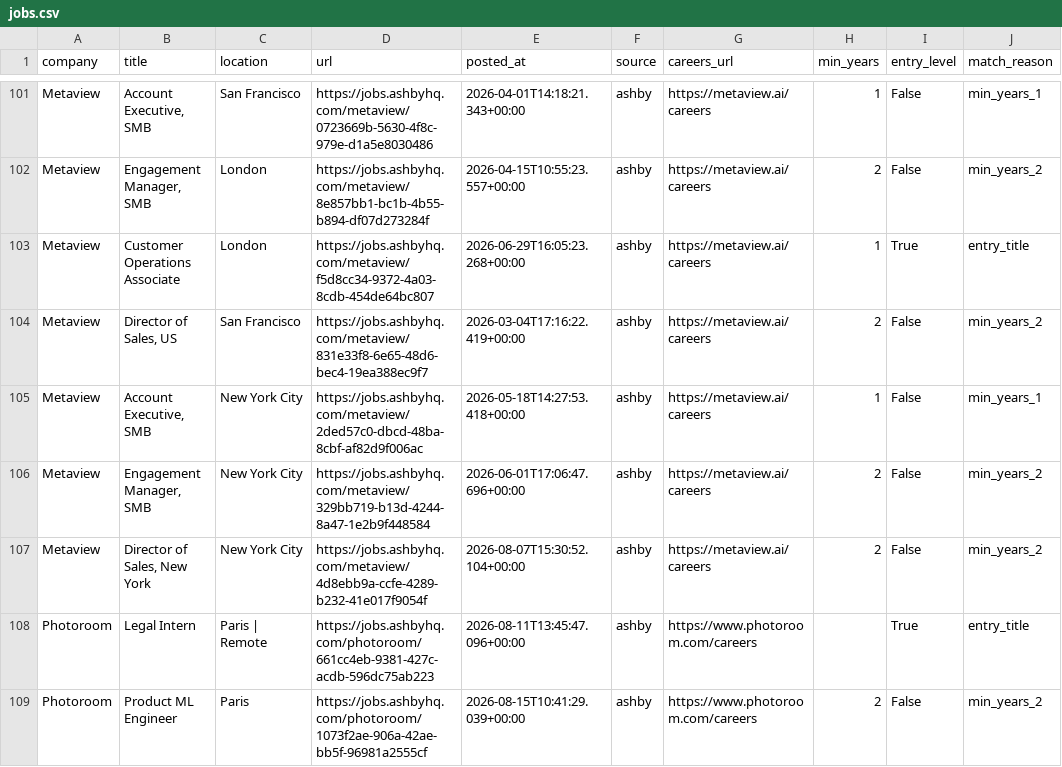
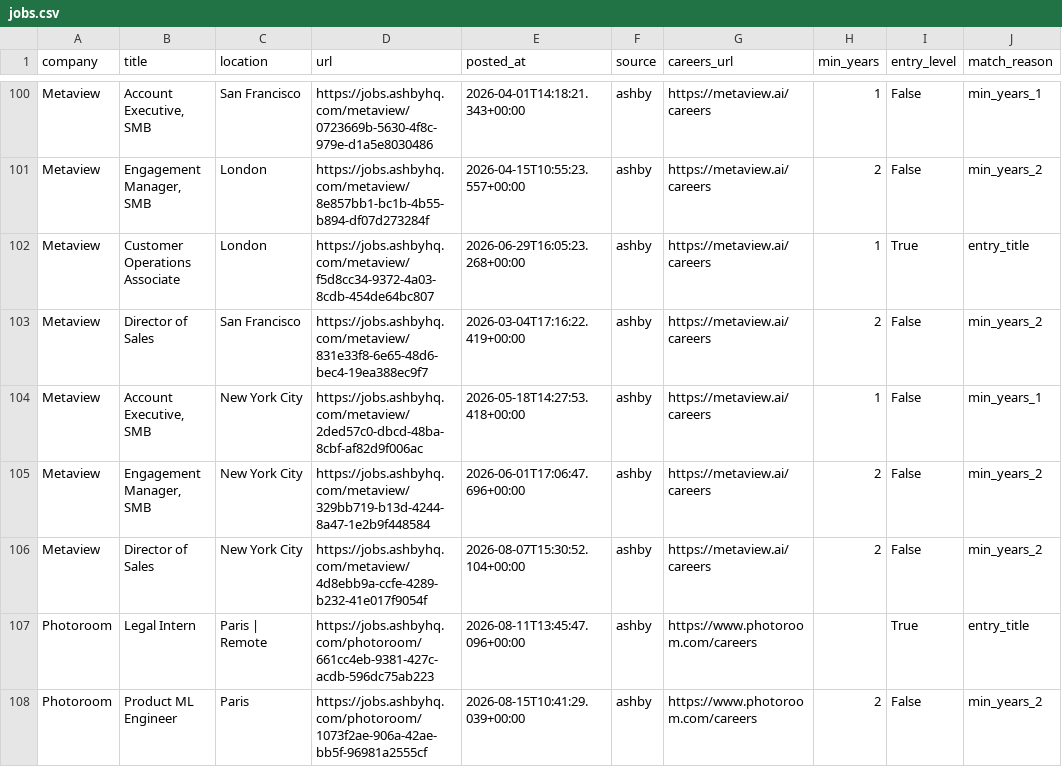
Before and after one commit to zachrosenblum/AI-Job-Board, a CSV file: New project/output/jobs.csv, drawn as a sheet; only a part is shown, gaps mark what is left out; the diff covers the shown part only.

```diff
--- a/New project/output/jobs.csv
+++ b/New project/output/jobs.csv
@@ -103,6 +102,6 @@ Metaview,"Engagement Manager, SMB",London,https://jobs.ashbyhq.com/metaview/8e85
 Metaview,Customer Operations Associate,London,https://jobs.ashbyhq.com/metaview/f5d8cc34-9372-4a03-8cdb-454de64bc807,2026-06-29T16:05:23.268+00:00,ashby,https://metaview.ai/careers,1,True,entry_title
-Metaview,"Director of Sales, US",San Francisco,https://jobs.ashbyhq.com/metaview/831e33f8-6e65-48d6-bec4-19ea388ec9f7,2026-03-04T17:16:22.419+00:00,ashby,https://metaview.ai/careers,2,False,min_years_2
+Metaview,Director of Sales,San Francisco,https://jobs.ashbyhq.com/metaview/831e33f8-6e65-48d6-bec4-19ea388ec9f7,2026-03-04T17:16:22.419+00:00,ashby,https://metaview.ai/careers,2,False,min_years_2
 Metaview,"Account Executive, SMB",New York City,https://jobs.ashbyhq.com/metaview/2ded57c0-dbcd-48ba-8cbf-af82d9f006ac,2026-05-18T14:27:53.418+00:00,ashby,https://metaview.ai/careers,1,False,min_years_1
 Metaview,"Engagement Manager, SMB",New York City,https://jobs.ashbyhq.com/metaview/329bb719-b13d-4244-8a47-1e2b9f448584,2026-06-01T17:06:47.696+00:00,ashby,https://metaview.ai/careers,2,False,min_years_2
-Metaview,"Director of Sales, New York",New York City,https://jobs.ashbyhq.com/metaview/4d8ebb9a-ccfe-4289-b232-41e017f9054f,2026-08-07T15:30:52.104+00:00,ashby,https://metaview.ai/careers,2,False,min_years_2
+Metaview,Director of Sales,New York City,https://jobs.ashbyhq.com/metaview/4d8ebb9a-ccfe-4289-b232-41e017f9054f,2026-08-07T15:30:52.104+00:00,ashby,https://metaview.ai/careers,2,False,min_years_2
 Photoroom,Legal Intern,Paris | Remote,https://jobs.ashbyhq.com/photoroom/661cc4eb-9381-427c-acdb-596dc75ab223,2026-08-11T13:45:47.096+00:00,ashby,https://www.photoroom.com/careers,,True,entry_title
```
Also changed, not shown: 12 added rows and 2 removed rows elsewhere in this file, 2 other files.
